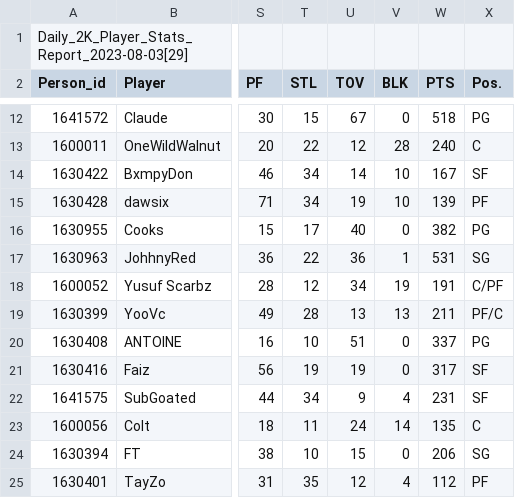
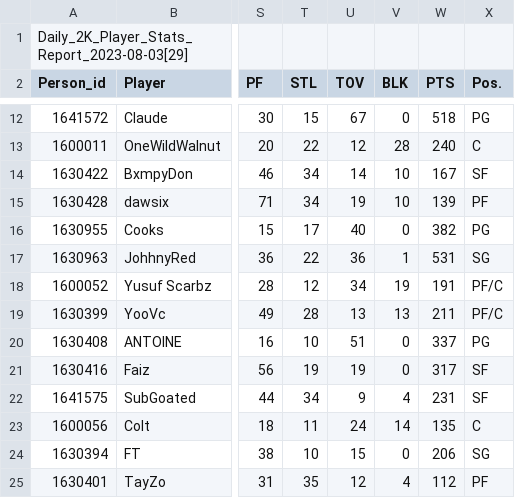
Before and after one commit to roykrishnan/OMFO, a CSV file: data/2023stats.csv, drawn as a sheet; only a part is shown, gaps mark what is left out; the diff names each change by its address in the sheet, - before the commit and + after, or states it on an @@ line.

Commit message:
Add files via upload

```diff
--- a/data/2023stats.csv
+++ b/data/2023stats.csv
-X18 (Pos.): C/PF
+X18 (Pos.): PF/C
```
